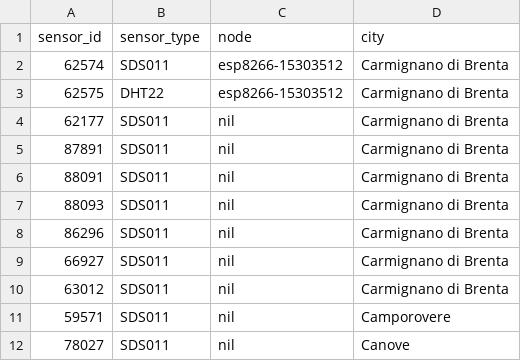
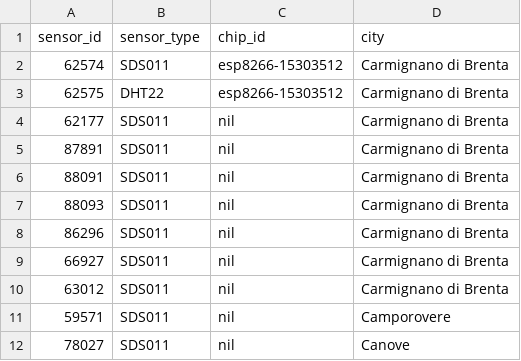
Before and after one commit to mezzato/legambiente-altapadovana, a CSV file: sensorcommunity/influxdb/sensors_by_city.csv, drawn as a sheet.

```diff
--- a/sensorcommunity/influxdb/sensors_by_city.csv
+++ b/sensorcommunity/influxdb/sensors_by_city.csv
@@ -1,2 +1,2 @@
-sensor_id,sensor_type,node,city
+sensor_id,sensor_type,chip_id,city
 62574,SDS011,esp8266-15303512,Carmignano di Brenta
```
Also changed, not shown: 1 other file.
